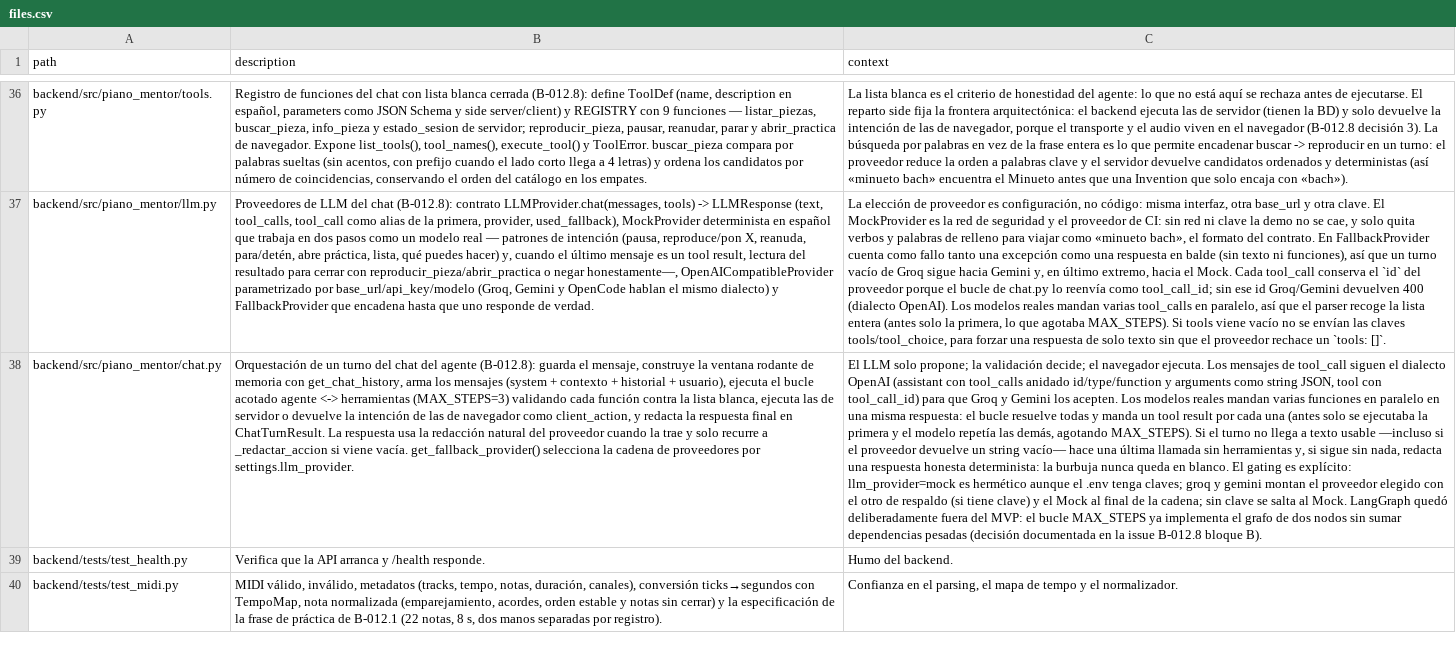
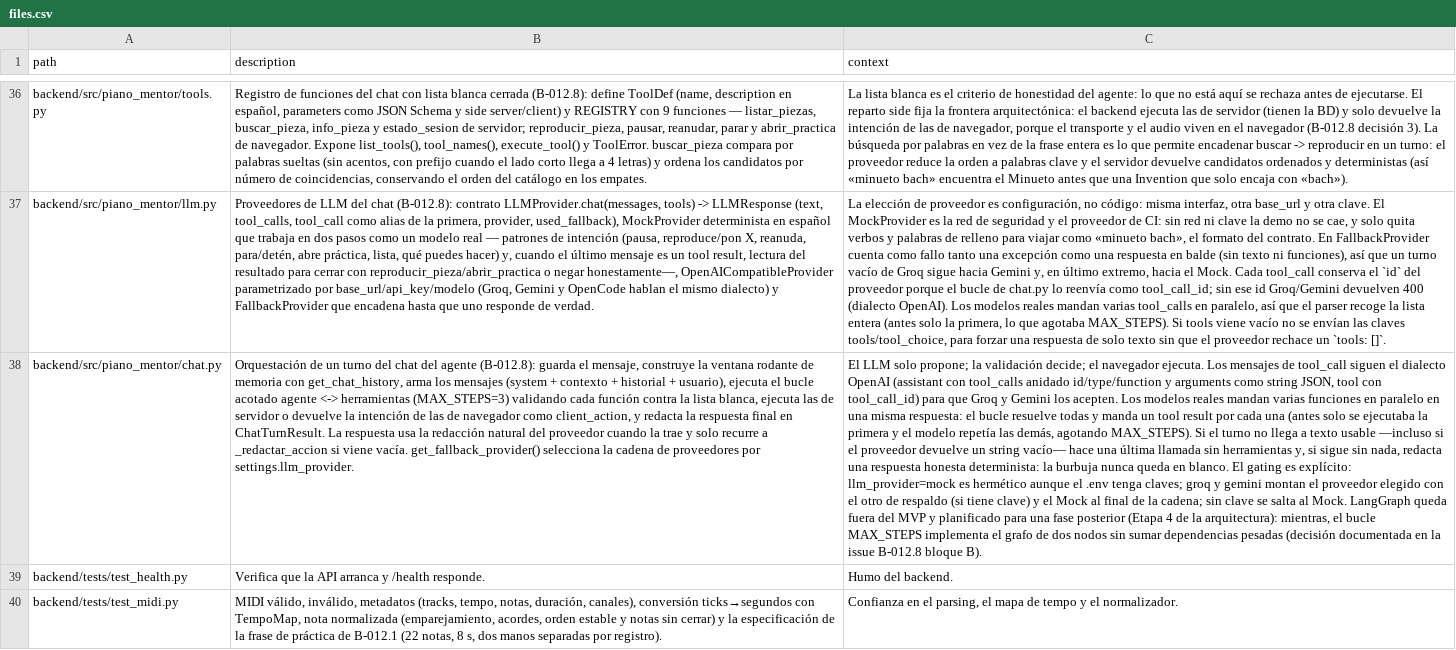
Before and after one commit to andrupax94/PianoMentor-IA, a CSV file: architecture/files.csv, drawn as a sheet; only a part is shown, gaps mark what is left out; the diff names each change by its address in the sheet, - before the commit and + after, or states it on an @@ line.

Commit message:
docs(agent): cierra B-012.8 y precisa que LangGraph queda fuera del MVP planificado para despues
- issues/B-012/B-012.8.md: estado implementado y cerrado, criterios de aceptacion marcados con la evidencia (Groq en vivo y navegador), y cierre de las decisiones que cambiaron (cadena con respuesta vacia como fallo, funciones en paralelo y LangGraph aplazado).

- PLAN.md, B-012.md y architecture/files.csv: LangGraph queda fuera del MVP y planificado para una fase posterior (Etapa 4); el chat se orquesta con el bucle MAX_STEPS sin dependencias.

ARCHITECTURE.md regenerado desde el CSV.

```diff
--- a/architecture/files.csv
+++ b/architecture/files.csv
-C38 (context): …Mock. LangGraph quedó deliberadamente fuera del MVP: el bucle MAX_STEPS ya implementa el…
+C38 (context): …Mock. LangGraph queda fuera del MVP y planificado para una fase posterior (Etapa 4 de la arquitectura): mientras, el bucle MAX_STEPS implementa el…
```
Also changed, not shown: 4 other files.
